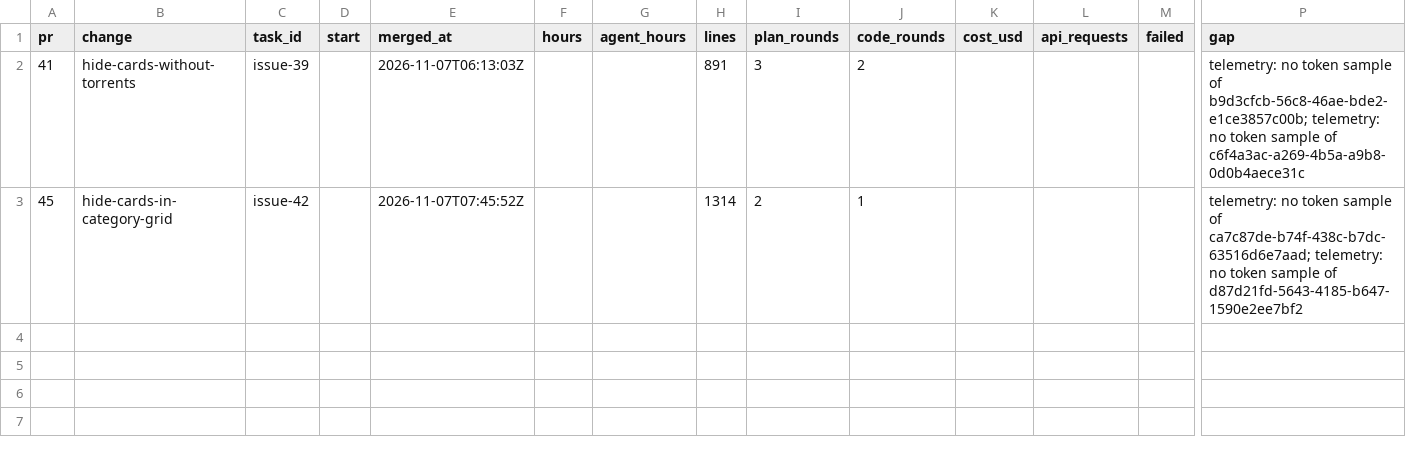
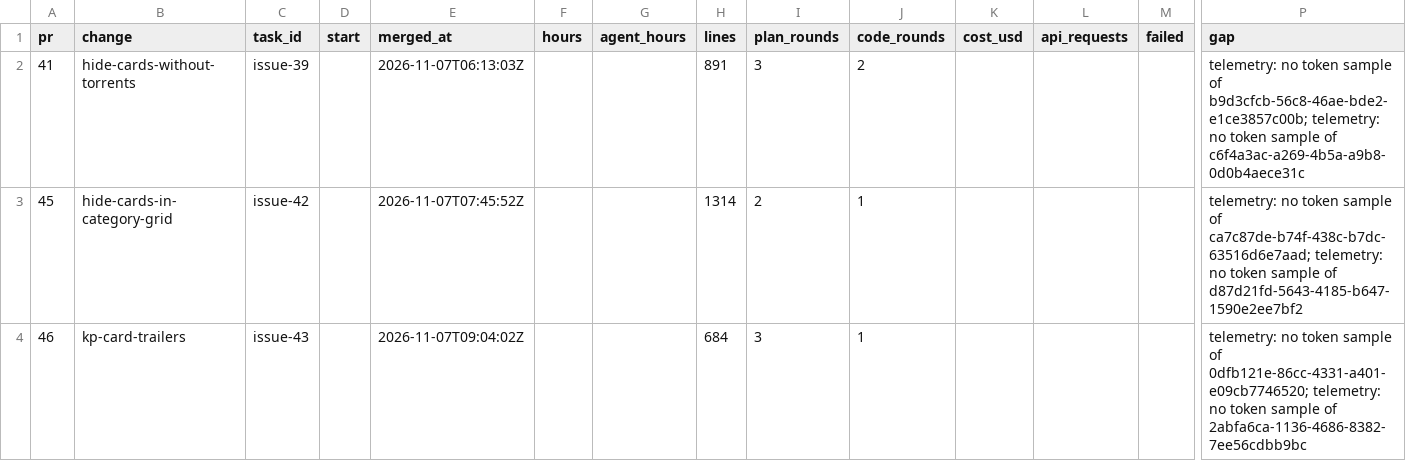
Before and after one commit to ekolvah/lampa-mediacenter, a CSV file: task-readings.csv, drawn as a sheet; only a part is shown, gaps mark what is left out; rows hold the shown columns only; the diff names each change by its address in the sheet, - before the commit and + after, or states it on an @@ line.

```diff
--- a/task-readings.csv
+++ b/task-readings.csv
+row 4: 46 | kp-card-trailers | issue-43 |  | 2026-11-07T09:04:02Z |  |  | 684 | 3 | 1 |  |  |  | telemetry: no token sample of 0dfb121e-86cc-4331-a401-e09cb7746520; telemetry: no token sample of 2abfa6ca-1136-4686-8382-7ee56cdbb9bc
```
